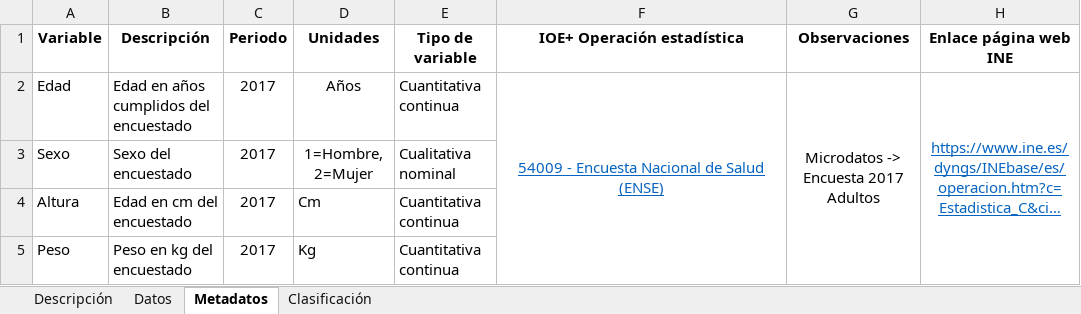
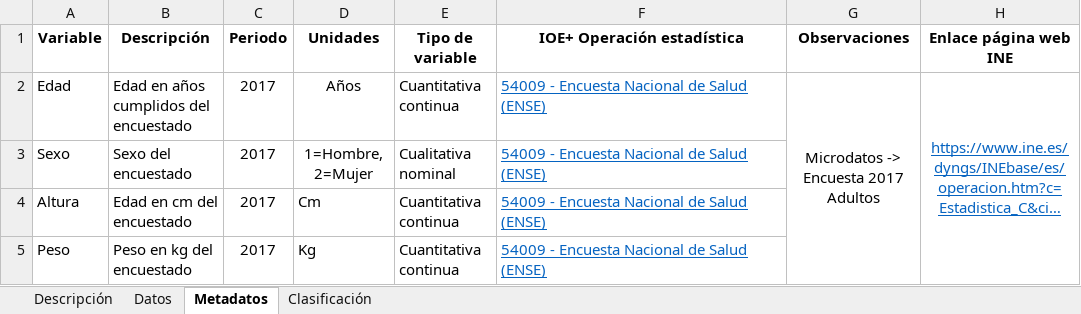
Before and after one commit to uvima/datasets, an Excel workbook: files/salud.xlsx, sheet Metadatos, drawn as a sheet; long unchanged cells end in …; values as stored, in another font and other column widths than the file's, no borders; the diff names each change by its address in the sheet, - before the commit and + after, or states it on an @@ line.

```diff
--- a/files/salud.xlsx (sheet Metadatos)
+++ b/files/salud.xlsx (sheet Metadatos)
-F2 alignment: center
+F2 alignment: left
-F2:F5 merged
-F3:F5 (IOE+ Operación estadística): (empty)
+F3:F5 (IOE+ Operación estadística): 54009 - Encuesta Nacional de Salud (ENSE)
```
Also changed, not shown: files/Situacion_sanitaria.xlsx, files/desigualdad_ccaa.xlsx, 3 other files.
